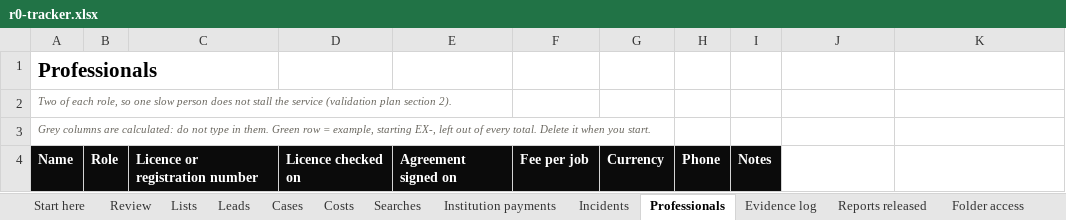
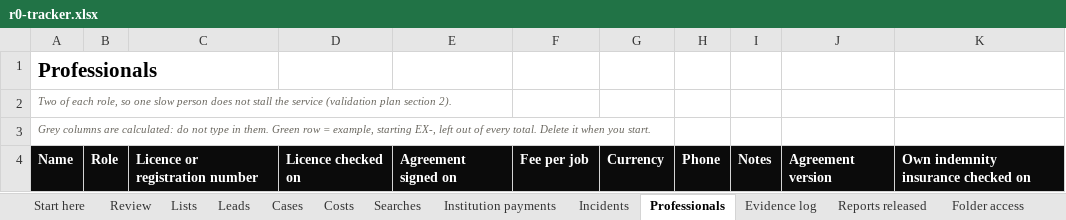
Before and after one commit to 1SteveMens/Fidero, an Excel workbook: docs/operations/r0-tracker.xlsx, sheet Professionals, drawn as a sheet; values as stored, in another font and other column widths than the file's, no borders; the diff names each change by its address in the sheet, - before the commit and + after, or states it on an @@ line.

```diff
--- a/docs/operations/r0-tracker.xlsx (sheet Professionals)
+++ b/docs/operations/r0-tracker.xlsx (sheet Professionals)
-J4: (empty)
+J4: Agreement version
-J4:K4 fill: none
+J4:K4 fill: #0B0B0B
-K4: (empty)
+K4: Own indemnity insurance checked on
```
Also changed, not shown: sheet Lists, sheet Cases, sheet Review, sheet Start here, formulas that keep their value, 12 other files.
